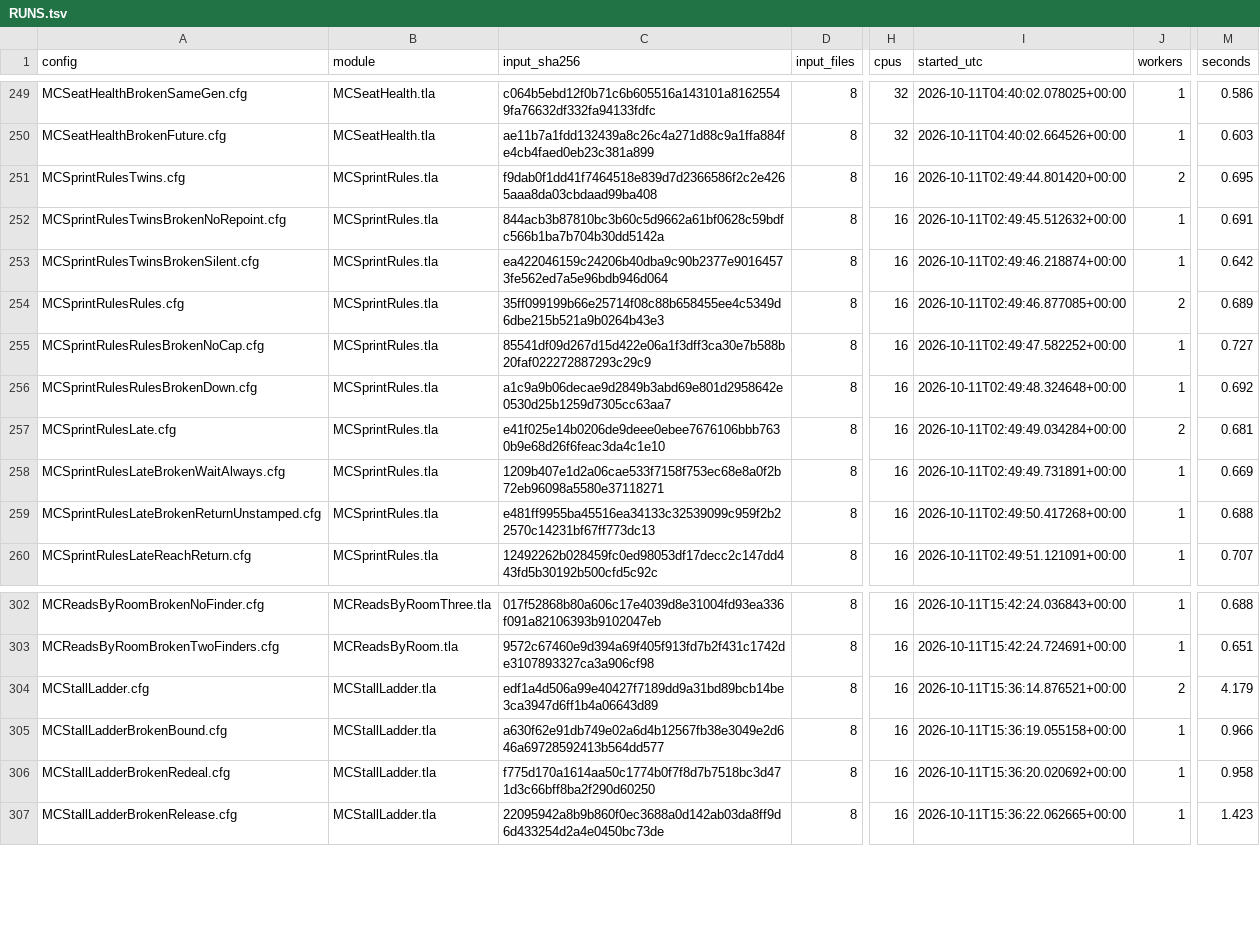
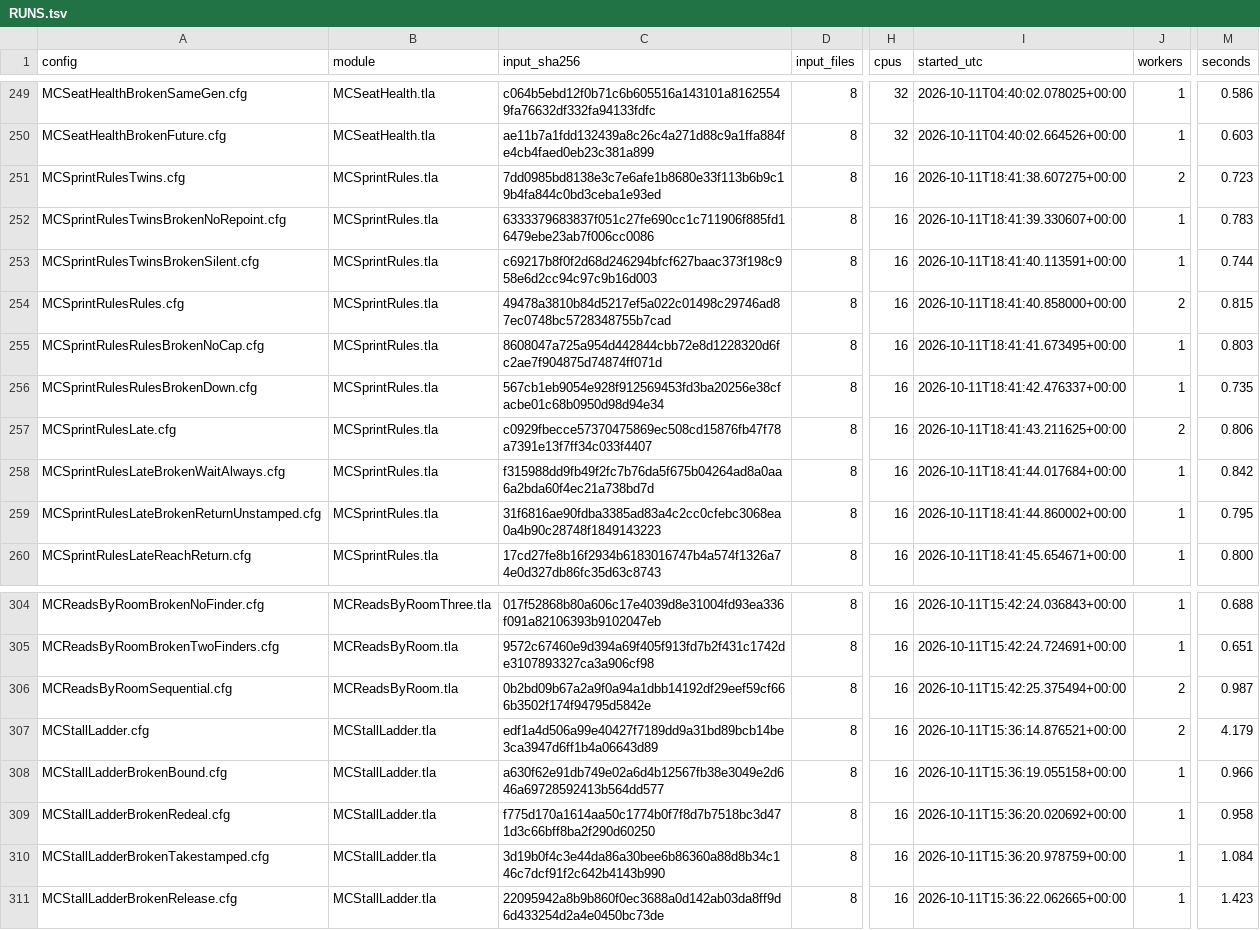
Before and after one commit to mas-bandwidth/nova-sprint, a TSV file: tla/RUNS.tsv, drawn as a sheet; only a part is shown, gaps mark what is left out; the diff covers the shown part only; the diff names each change by its address in the sheet, - before the commit and + after, or states it on an @@ line.

Commit message:
SprintRules Part answers reworks a read-broken finding at the bound
The model drifted from the code in three places, now fixed:
- MaxWidens is 3 (the code's value); RdFiles gains f4 so a fourth file
  outside PATHS reaches the cap.
- Part answers' AnReadBroken reworks a non-empty finding inside PATHS at
  the brief's bound (AnMind/AnMindRework, the finding marked fixed so it is
  not read again) instead of leaving it to a mind, as Part reads does.
- A late HOLD finishes an attempt the deadline failed, as a late LAND does
  (AnDeadlineHold, AnLateHold).

Reversed witness Broken = "answersmind" restores the old mind's answer and
breaks the new PartsAgree (the answers Part's verdict on a read-broken
finding equals the reads Part's); MCSprintRulesAnswersBrokenAnswersMind.cfg
and its CASES.tsv row (temporal PartsAgree). All 36 sprintrules cases reach
their result, records merged into tla/RUNS.tsv.

Two comments name the invariant RuleAttemptsBounded (rules.go, store/rule_answers_test.go);
lateFinishWhy cites AnLateLand and AnLateHold. docs/SPEC-SPRINT.md:5502 still cites
RuleAnswersBounded and is not in this card's PATHS.

Sprint-Card: tla-sprintrules-reads-and-answers-agree.w3@2 epoch=17

```diff
--- a/tla/RUNS.tsv
+++ b/tla/RUNS.tsv
-C251 (input_sha256): f9dab0f1dd41f7464518e839d7d2366586f2c2e4265aaa8da03cbdaad99ba408
+C251 (input_sha256): 7dd0985bd8138e3c7e6afe1b8680e33f113b6b9c19b4fa844c0bd3ceba1e93ed
-I251 (started_utc): 2026-10-11T02:49:44.801420+00:00
+I251 (started_utc): 2026-10-11T18:41:38.607275+00:00
-M251 (seconds): 0.695
+M251 (seconds): 0.723
-C252 (input_sha256): 844acb3b87810bc3b60c5d9662a61bf0628c59bdfc566b1ba7b704b30dd5142a
+C252 (input_sha256): 6333379683837f051c27fe690cc1c711906f885fd16479ebe23ab7f006cc0086
-I252 (started_utc): 2026-10-11T02:49:45.512632+00:00
+I252 (started_utc): 2026-10-11T18:41:39.330607+00:00
-M252 (seconds): 0.691
+M252 (seconds): 0.783
-C253 (input_sha256): ea422046159c24206b40dba9c90b2377e90164573fe562ed7a5e96bdb946d064
+C253 (input_sha256): c69217b8f0f2d68d246294bfcf627baac373f198c958e6d2cc94c97c9b16d003
-I253 (started_utc): 2026-10-11T02:49:46.218874+00:00
+I253 (started_utc): 2026-10-11T18:41:40.113591+00:00
-M253 (seconds): 0.642
+M253 (seconds): 0.744
-C254 (input_sha256): 35ff099199b66e25714f08c88b658455ee4c5349d6dbe215b521a9b0264b43e3
+C254 (input_sha256): 49478a3810b84d5217ef5a022c01498c29746ad87ec0748bc5728348755b7cad
-I254 (started_utc): 2026-10-11T02:49:46.877085+00:00
+I254 (started_utc): 2026-10-11T18:41:40.858000+00:00
-M254 (seconds): 0.689
+M254 (seconds): 0.815
-C255 (input_sha256): 85541df09d267d15d422e06a1f3dff3ca30e7b588b20faf022272887293c29c9
+C255 (input_sha256): 8608047a725a954d442844cbb72e8d1228320d6fc2ae7f904875d74874ff071d
-I255 (started_utc): 2026-10-11T02:49:47.582252+00:00
+I255 (started_utc): 2026-10-11T18:41:41.673495+00:00
-M255 (seconds): 0.727
+M255 (seconds): 0.803
-C256 (input_sha256): a1c9a9b06decae9d2849b3abd69e801d2958642e0530d25b1259d7305cc63aa7
+C256 (input_sha256): 567cb1eb9054e928f912569453fd3ba20256e38cfacbe01c68b0950d98d94e34
-I256 (started_utc): 2026-10-11T02:49:48.324648+00:00
+I256 (started_utc): 2026-10-11T18:41:42.476337+00:00
-M256 (seconds): 0.692
+M256 (seconds): 0.735
-C257 (input_sha256): e41f025e14b0206de9deee0ebee7676106bbb7630b9e68d26f6feac3da4c1e10
+C257 (input_sha256): c0929fbecce57370475869ec508cd15876fb47f78a7391e13f7ff34c033f4407
-I257 (started_utc): 2026-10-11T02:49:49.034284+00:00
+I257 (started_utc): 2026-10-11T18:41:43.211625+00:00
-M257 (seconds): 0.681
+M257 (seconds): 0.806
-C258 (input_sha256): 1209b407e1d2a06cae533f7158f753ec68e8a0f2b72eb96098a5580e37118271
+C258 (input_sha256): f315988dd9fb49f2fc7b76da5f675b04264ad8a0aa6a2bda60f4ec21a738bd7d
-I258 (started_utc): 2026-10-11T02:49:49.731891+00:00
+I258 (started_utc): 2026-10-11T18:41:44.017684+00:00
-M258 (seconds): 0.669
+M258 (seconds): 0.842
-C259 (input_sha256): e481ff9955ba45516ea34133c32539099c959f2b22570c14231bf67ff773dc13
+C259 (input_sha256): 31f6816ae90fdba3385ad83a4c2cc0cfebc3068ea0a4b90c28748f1849143223
-I259 (started_utc): 2026-10-11T02:49:50.417268+00:00
+I259 (started_utc): 2026-10-11T18:41:44.860002+00:00
-M259 (seconds): 0.688
+M259 (seconds): 0.795
-C260 (input_sha256): 12492262b028459fc0ed98053df17decc2c147dd443fd5b30192b500cfd5c92c
+C260 (input_sha256): 17cd27fe8b16f2934b6183016747b4a574f1326a74e0d327db86fc35d63c8743
-I260 (started_utc): 2026-10-11T02:49:51.121091+00:00
+I260 (started_utc): 2026-10-11T18:41:45.654671+00:00
-M260 (seconds): 0.707
+M260 (seconds): 0.800
@@ row 441 moved to row 306: MCReadsByRoomSequential.cfg @@
@@ row 436 moved to row 310: MCStallLadderBrokenTakestamped.cfg @@
```
Also changed, not shown: 1 added row, 4 moved rows and 96 edited cells elsewhere in this file, tla/CASES.tsv, tla/COVERAGE.tsv, 8 other files.
